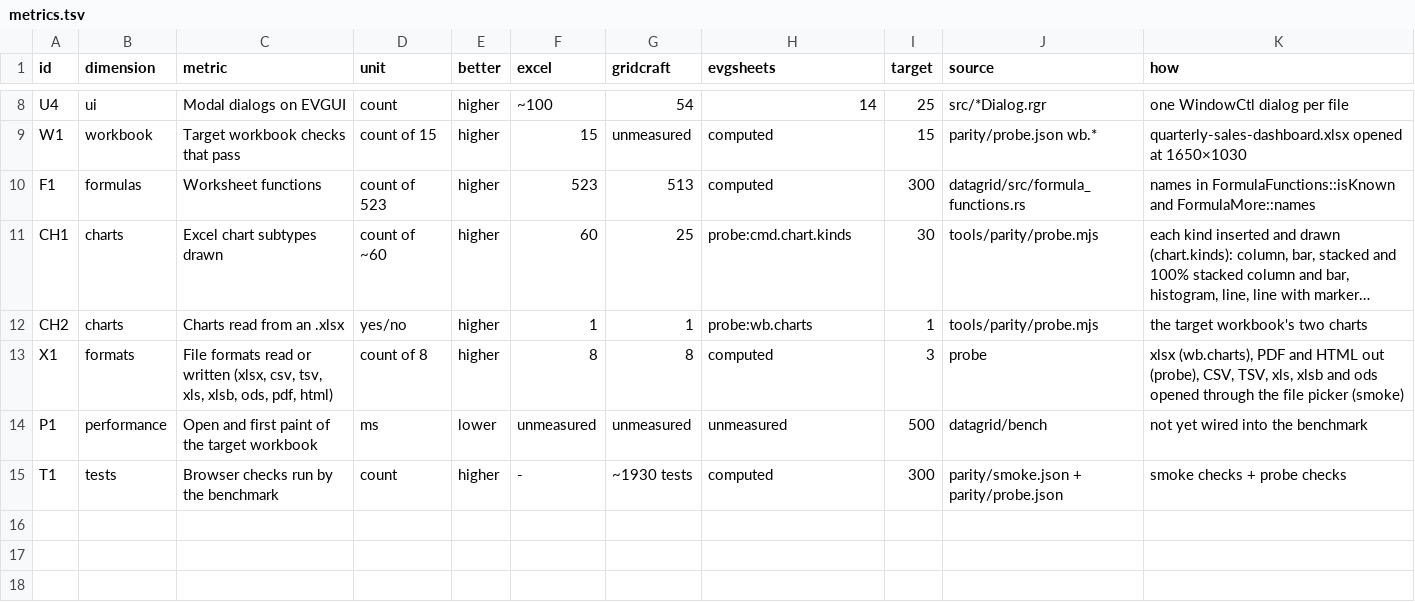
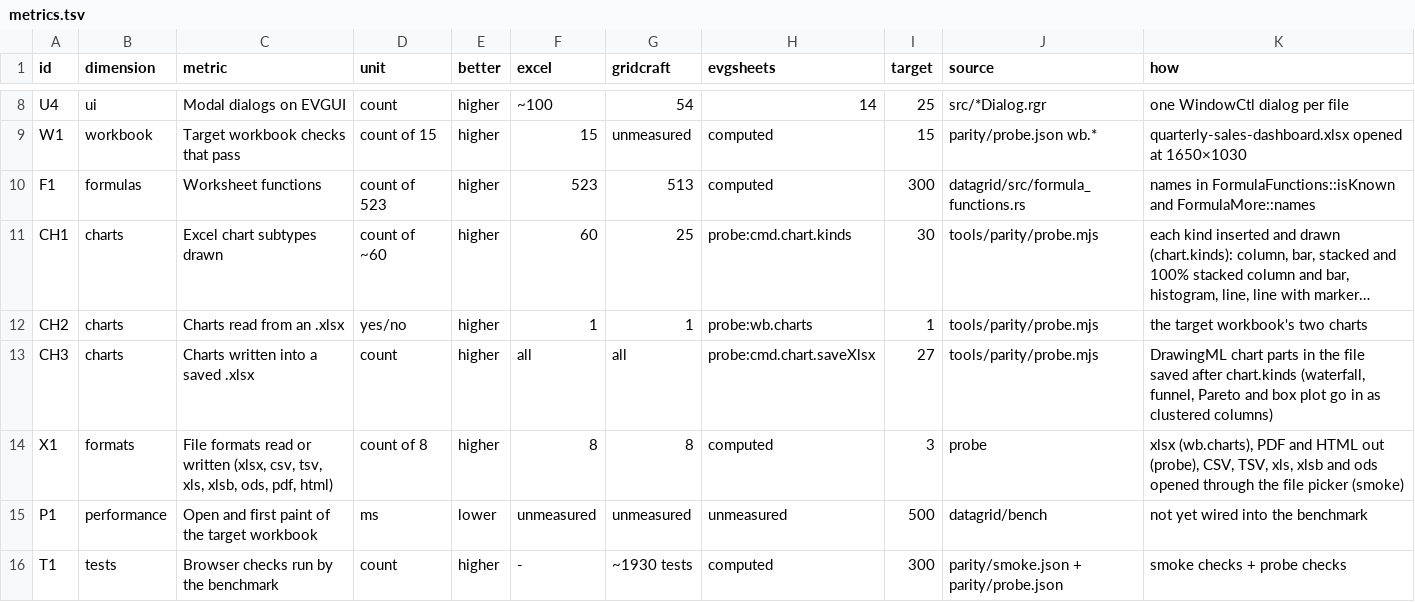
Before and after one commit to terotests/EVGSheets, a TSV file: parity/metrics.tsv, drawn as a sheet; only a part is shown, gaps mark what is left out; long unchanged cells end in …; the diff names each change by its address in the sheet, - before the commit and + after, or states it on an @@ line.

```diff
--- a/parity/metrics.tsv
+++ b/parity/metrics.tsv
+row 13: CH3 | charts | Charts written into a saved .xlsx | count | higher | all | all | probe:cmd.chart.saveXlsx | 27 | tools/parity/probe.mjs | DrawingML chart parts in the file saved after chart.kinds (waterfall, funnel, Pareto and box plot go in as clustered columns)
```
Also changed, not shown: 20 other files.
